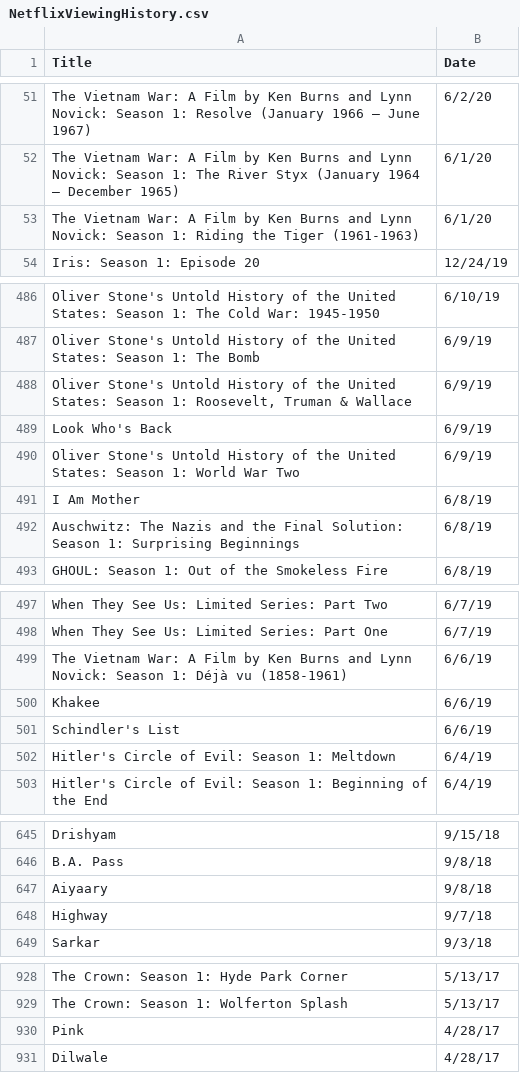
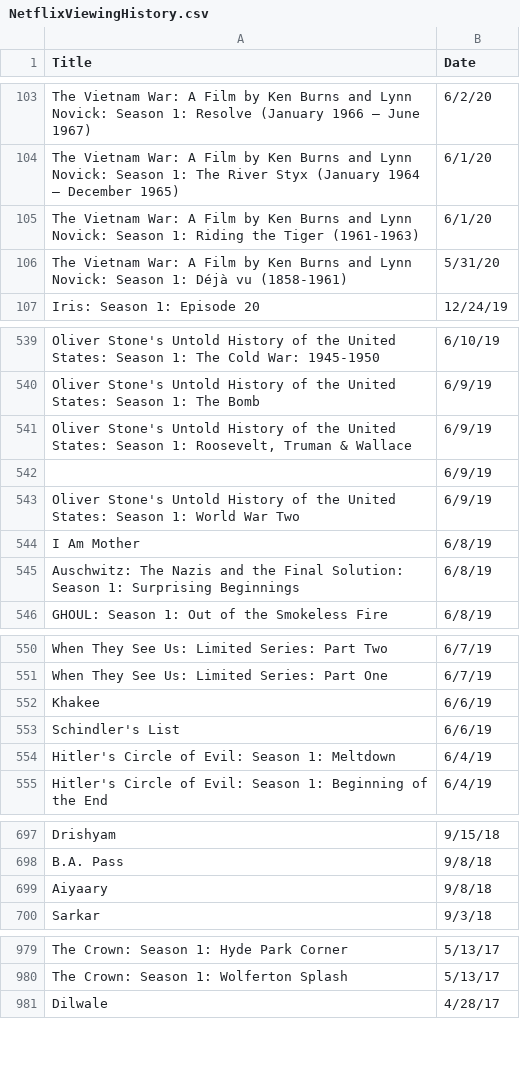
Before and after one commit to vipulnaik/entertainment-and-self-education, a CSV file: notes/NetflixViewingHistory.csv, drawn as a sheet; only a part is shown, gaps mark what is left out; the diff covers the shown part only.

Commit message:
Get updated Netflix viewing history

```diff
--- a/notes/NetflixViewingHistory.csv
+++ b/notes/NetflixViewingHistory.csv
@@ -53,2 +105,3 @@ Title,Date
 "The Vietnam War: A Film by Ken Burns and Lynn Novick: Season 1: Riding the Tiger (1961-1963)","6/1/20"
+"The Vietnam War: A Film by Ken Burns and Lynn Novick: Season 1: Déjà vu (1858-1961)","5/31/20"
 "Iris: Season 1: Episode 20","12/24/19"
@@ -488,3 +541,3 @@ Title,Date
 "Oliver Stone's Untold History of the United States: Season 1: Roosevelt, Truman & Wallace","6/9/19"
-"Look Who's Back","6/9/19"
+"","6/9/19"
 "Oliver Stone's Untold History of the United States: Season 1: World War Two","6/9/19"
@@ -498,3 +551,2 @@ Title,Date
 "When They See Us: Limited Series: Part One","6/7/19"
-"The Vietnam War: A Film by Ken Burns and Lynn Novick: Season 1: Déjà vu (1858-1961)","6/6/19"
 "Khakee","6/6/19"
@@ -647,3 +699,2 @@ Title,Date
 "Aiyaary","9/8/18"
-"Highway","9/7/18"
 "Sarkar","9/3/18"
@@ -929,3 +980,2 @@ Title,Date
 "The Crown: Season 1: Wolferton Splash","5/13/17"
-"Pink","4/28/17"
 "Dilwale","4/28/17"
```
Also changed, not shown: 53 added rows and 1 removed row elsewhere in this file.
